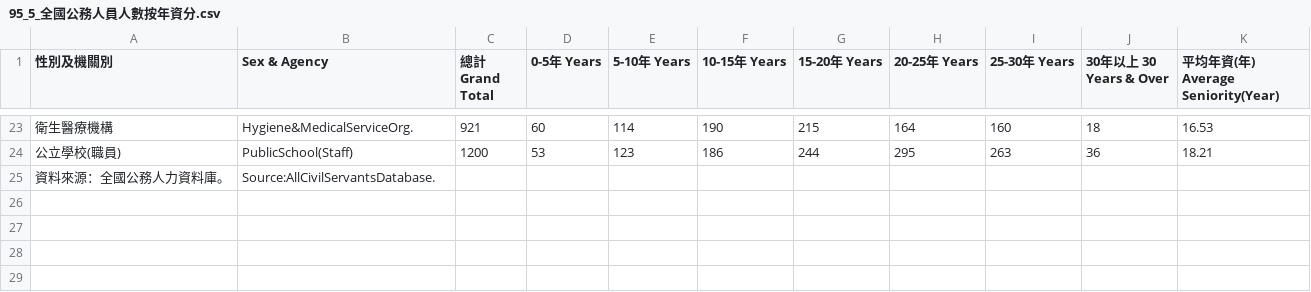
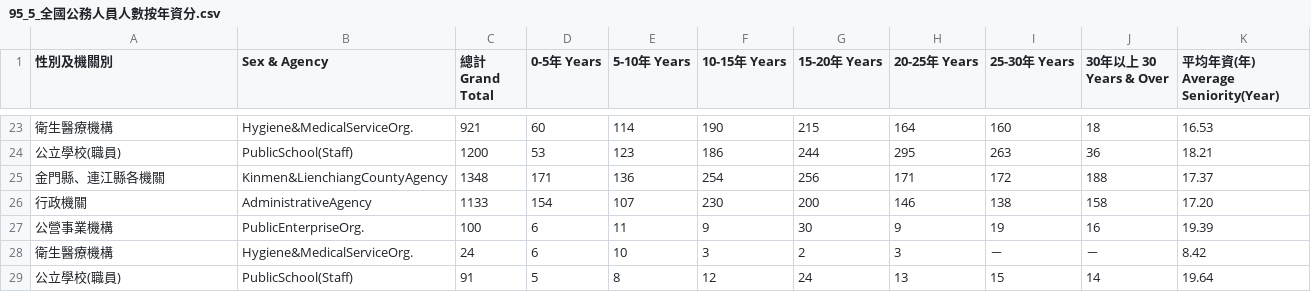
Before and after one commit to g0v-data/mocs, a CSV file: civil-servants/95/95_5_全國公務人員人數按年資分.csv, drawn as a sheet; only a part is shown, gaps mark what is left out.

```diff
--- a/civil-servants/95/95_5_全國公務人員人數按年資分.csv
+++ b/civil-servants/95/95_5_全國公務人員人數按年資分.csv
@@ -24,2 +24,6 @@
 "公立學校(職員)","PublicSchool(Staff)","1200","53","123","186","244","295","263","36","18.21"
-"資料來源：全國公務人力資料庫。","Source:AllCivilServantsDatabase."
+"金門縣、連江縣各機關","Kinmen&LienchiangCountyAgency","1348","171","136","254","256","171","172","188","17.37"
+"行政機關","AdministrativeAgency","1133","154","107","230","200","146","138","158","17.20"
+"公營事業機構","PublicEnterpriseOrg.","100","6","11","9","30","9","19","16","19.39"
+"衛生醫療機構","Hygiene&MedicalServiceOrg.","24","6","10","3","2","3","－","－","8.42"
+"公立學校(職員)","PublicSchool(Staff)","91","5","8","12","24","13","15","14","19.64"
```
Also changed, not shown: civil-servants/100/100_5_全國公務人員人數按年資分.csv, civil-servants/96/96_5_全國公務人員人數按年資分.csv, 3 other files.
